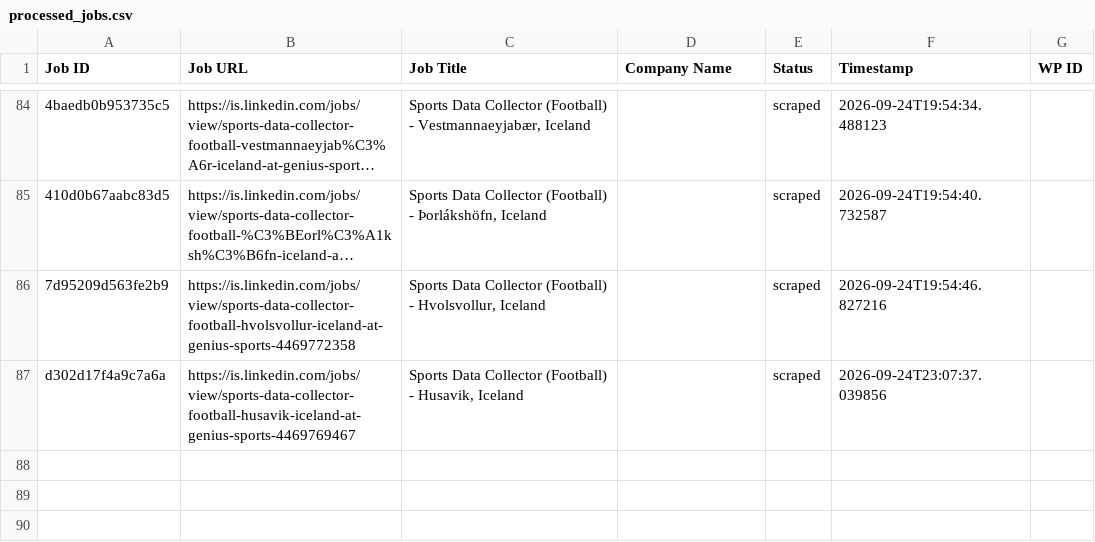
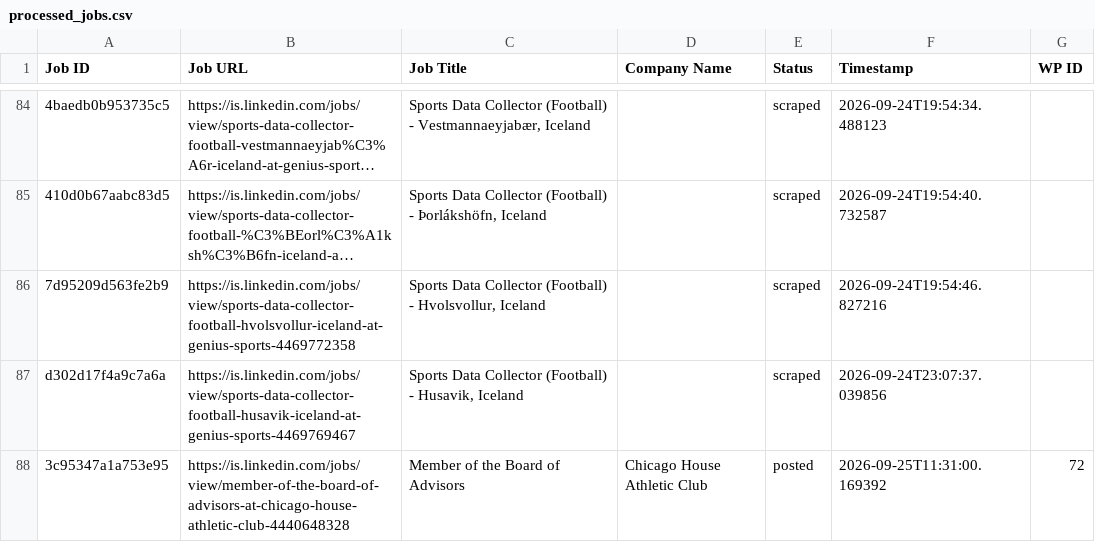
Before and after one commit to innovationinc2000/is, a CSV file: processed_jobs.csv, drawn as a sheet; only a part is shown, gaps mark what is left out; long unchanged cells end in …; the diff names each change by its address in the sheet, - before the commit and + after, or states it on an @@ line.

```diff
--- a/processed_jobs.csv
+++ b/processed_jobs.csv
+row 88: 3c95347a1a753e95 | https://is.linkedin.com/jobs/view/member-of-the-board-of-advisors-at-chicago-house-athletic-club-4440648328 | Member of the Board of Advisors | Chicago House Athletic Club | posted | 2026-09-25T11:31:00.169392 | 72
```
